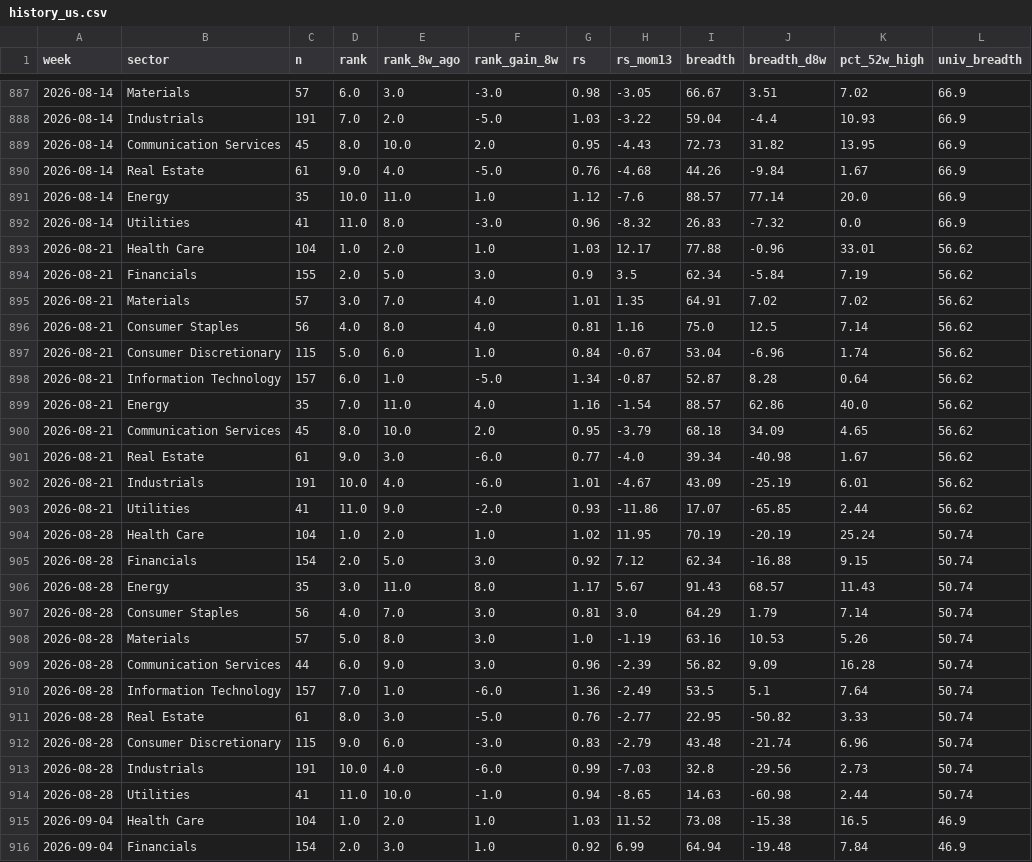
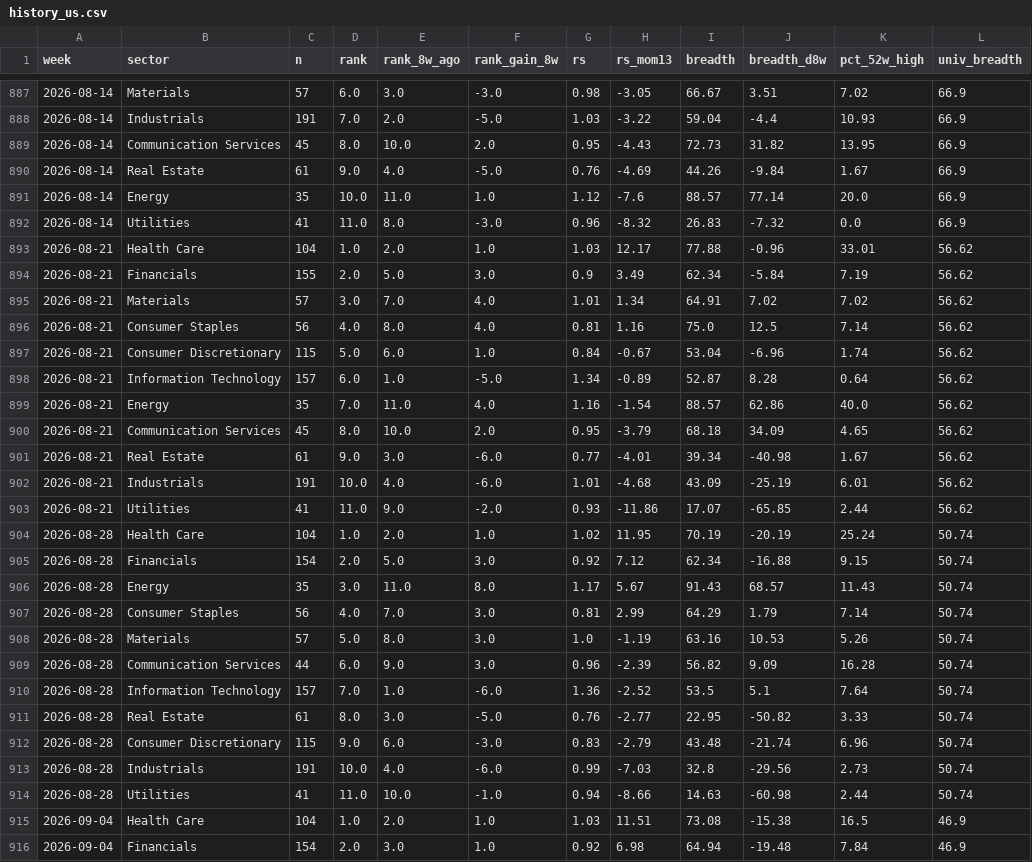
Before and after one commit to BackupBackupFede/ROTATION, a CSV file: history_us.csv, drawn as a sheet; only a part is shown, gaps mark what is left out; the diff covers the shown part only; the diff names each change by its address in the sheet, - before the commit and + after, or states it on an @@ line.

```diff
--- a/history_us.csv
+++ b/history_us.csv
-H890 (rs_mom13): -4.68
+H890 (rs_mom13): -4.69
-H894 (rs_mom13): 3.5
+H894 (rs_mom13): 3.49
-H895 (rs_mom13): 1.35
+H895 (rs_mom13): 1.34
-H898 (rs_mom13): -0.87
+H898 (rs_mom13): -0.89
-H901 (rs_mom13): -4.0
+H901 (rs_mom13): -4.01
-H902 (rs_mom13): -4.67
+H902 (rs_mom13): -4.68
-H907 (rs_mom13): 3.0
+H907 (rs_mom13): 2.99
-H910 (rs_mom13): -2.49
+H910 (rs_mom13): -2.52
-H914 (rs_mom13): -8.65
+H914 (rs_mom13): -8.66
-H915 (rs_mom13): 11.52
+H915 (rs_mom13): 11.51
-H916 (rs_mom13): 6.99
+H916 (rs_mom13): 6.98
```
Also changed, not shown: 70 edited cells elsewhere in this file, history_fr.csv, 2 other files.
